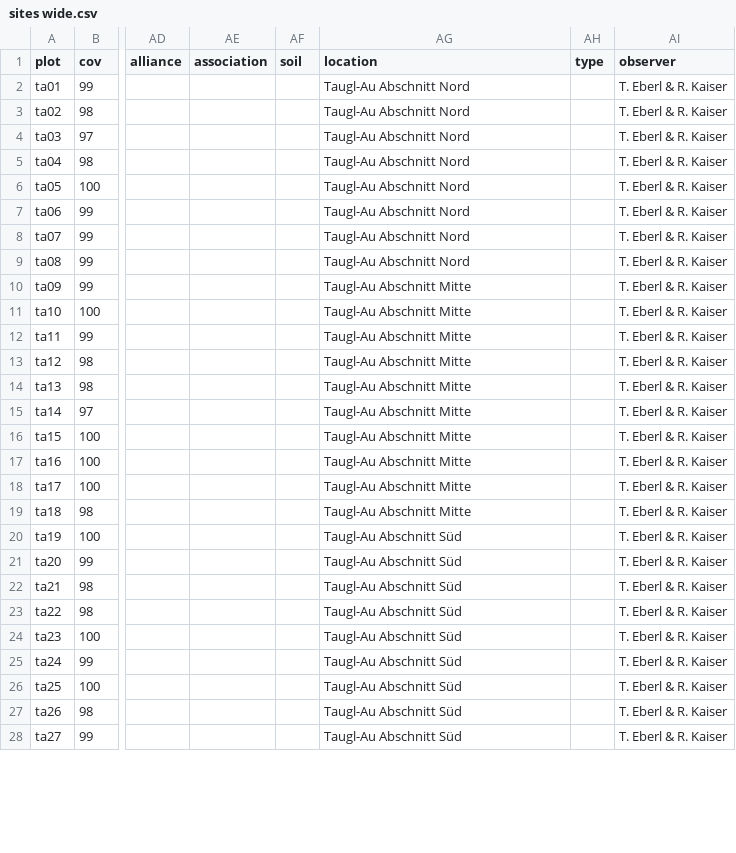
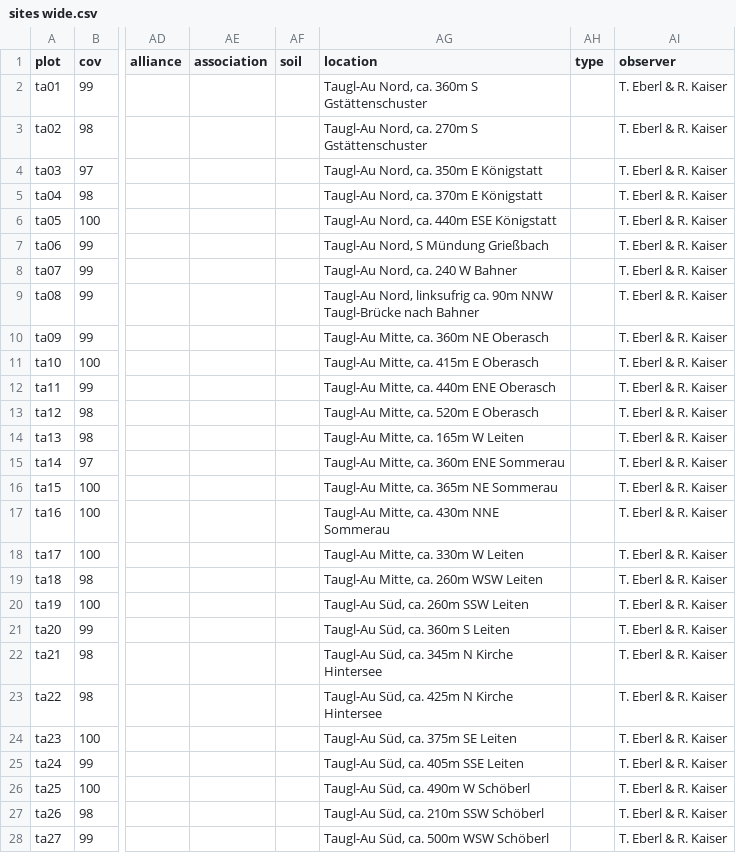
Before and after one commit to kardinal-eros/vegsoup-data, a CSV file: taugl-au dta/sites wide.csv, drawn as a sheet; only a part is shown, gaps mark what is left out; the diff covers the shown part only; the diff names each change by its address in the sheet, - before the commit and + after, or states it on an @@ line.

Commit message:
extended locality description

```diff
--- a/taugl-au dta/sites wide.csv
+++ b/taugl-au dta/sites wide.csv
-AG2 (location): Taugl-Au Abschnitt Nord
+AG2 (location): Taugl-Au Nord, ca. 360m S Gstättenschuster
-AG3 (location): Taugl-Au Abschnitt Nord
+AG3 (location): Taugl-Au Nord, ca. 270m S Gstättenschuster
-AG4 (location): Taugl-Au Abschnitt Nord
+AG4 (location): Taugl-Au Nord, ca. 350m E Königstatt
-AG5 (location): Taugl-Au Abschnitt Nord
+AG5 (location): Taugl-Au Nord, ca. 370m E Königstatt
-AG6 (location): Taugl-Au Abschnitt Nord
+AG6 (location): Taugl-Au Nord, ca. 440m ESE Königstatt
-AG7 (location): Taugl-Au Abschnitt Nord
+AG7 (location): Taugl-Au Nord, S Mündung Grießbach
-AG8 (location): Taugl-Au Abschnitt Nord
+AG8 (location): Taugl-Au Nord, ca. 240 W Bahner
-AG9 (location): Taugl-Au Abschnitt Nord
+AG9 (location): Taugl-Au Nord, linksufrig ca. 90m NNW Taugl-Brücke nach Bahner
-AG10 (location): Taugl-Au Abschnitt Mitte
+AG10 (location): Taugl-Au Mitte, ca. 360m NE Oberasch
-AG11 (location): Taugl-Au Abschnitt Mitte
+AG11 (location): Taugl-Au Mitte, ca. 415m E Oberasch
-AG12 (location): Taugl-Au Abschnitt Mitte
+AG12 (location): Taugl-Au Mitte, ca. 440m ENE Oberasch
-AG13 (location): Taugl-Au Abschnitt Mitte
+AG13 (location): Taugl-Au Mitte, ca. 520m E Oberasch
-AG14 (location): Taugl-Au Abschnitt Mitte
+AG14 (location): Taugl-Au Mitte, ca. 165m W Leiten
-AG15 (location): Taugl-Au Abschnitt Mitte
+AG15 (location): Taugl-Au Mitte, ca. 360m ENE Sommerau
-AG16 (location): Taugl-Au Abschnitt Mitte
+AG16 (location): Taugl-Au Mitte, ca. 365m NE Sommerau
-AG17 (location): Taugl-Au Abschnitt Mitte
+AG17 (location): Taugl-Au Mitte, ca. 430m NNE Sommerau
-AG18 (location): Taugl-Au Abschnitt Mitte
+AG18 (location): Taugl-Au Mitte, ca. 330m W Leiten
-AG19 (location): Taugl-Au Abschnitt Mitte
+AG19 (location): Taugl-Au Mitte, ca. 260m WSW Leiten
-AG20 (location): Taugl-Au Abschnitt Süd
+AG20 (location): Taugl-Au Süd, ca. 260m SSW Leiten
-AG21 (location): Taugl-Au Abschnitt Süd
+AG21 (location): Taugl-Au Süd, ca. 360m S Leiten
-AG22 (location): Taugl-Au Abschnitt Süd
+AG22 (location): Taugl-Au Süd, ca. 345m N Kirche Hintersee
-AG23 (location): Taugl-Au Abschnitt Süd
+AG23 (location): Taugl-Au Süd, ca. 425m N Kirche Hintersee
-AG24 (location): Taugl-Au Abschnitt Süd
+AG24 (location): Taugl-Au Süd, ca. 375m SE Leiten
-AG25 (location): Taugl-Au Abschnitt Süd
+AG25 (location): Taugl-Au Süd, ca. 405m SSE Leiten
-AG26 (location): Taugl-Au Abschnitt Süd
+AG26 (location): Taugl-Au Süd, ca. 490m W Schöberl
-AG27 (location): Taugl-Au Abschnitt Süd
+AG27 (location): Taugl-Au Süd, ca. 210m SSW Schöberl
-AG28 (location): Taugl-Au Abschnitt Süd
+AG28 (location): Taugl-Au Süd, ca. 500m WSW Schöberl
```
Also changed, not shown: 6 edited cells elsewhere in this file.
